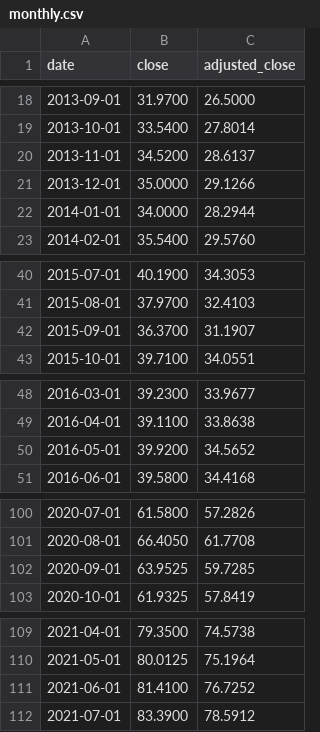
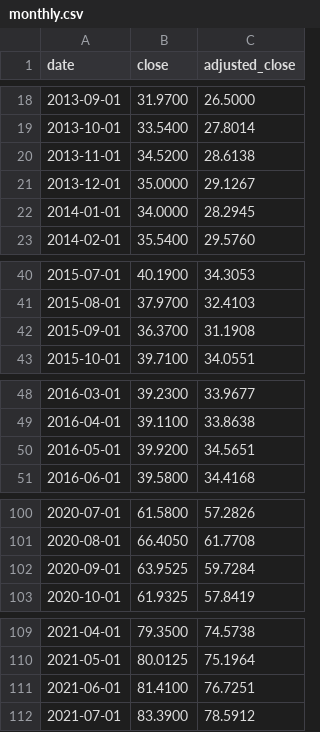
Before and after one commit to liudasl/ticker-price-history, a CSV file: VUSD/monthly.csv, drawn as a sheet; only a part is shown, gaps mark what is left out.

Commit message:
Update prices 2026-09-05

```diff
--- a/VUSD/monthly.csv
+++ b/VUSD/monthly.csv
@@ -19,5 +19,5 @@ date,close,adjusted_close
 2013-10-01,33.5400,27.8014
-2013-11-01,34.5200,28.6137
-2013-12-01,35.0000,29.1266
-2014-01-01,34.0000,28.2944
+2013-11-01,34.5200,28.6138
+2013-12-01,35.0000,29.1267
+2014-01-01,34.0000,28.2945
 2014-02-01,35.5400,29.5760
@@ -41,3 +41,3 @@ date,close,adjusted_close
 2015-08-01,37.9700,32.4103
-2015-09-01,36.3700,31.1907
+2015-09-01,36.3700,31.1908
 2015-10-01,39.7100,34.0551
@@ -49,3 +49,3 @@ date,close,adjusted_close
 2016-04-01,39.1100,33.8638
-2016-05-01,39.9200,34.5652
+2016-05-01,39.9200,34.5651
 2016-06-01,39.5800,34.4168
@@ -101,3 +101,3 @@ date,close,adjusted_close
 2020-08-01,66.4050,61.7708
-2020-09-01,63.9525,59.7285
+2020-09-01,63.9525,59.7284
 2020-10-01,61.9325,57.8419
@@ -110,3 +110,3 @@ date,close,adjusted_close
 2021-05-01,80.0125,75.1964
-2021-06-01,81.4100,76.7252
+2021-06-01,81.4100,76.7251
 2021-07-01,83.3900,78.5912
```
